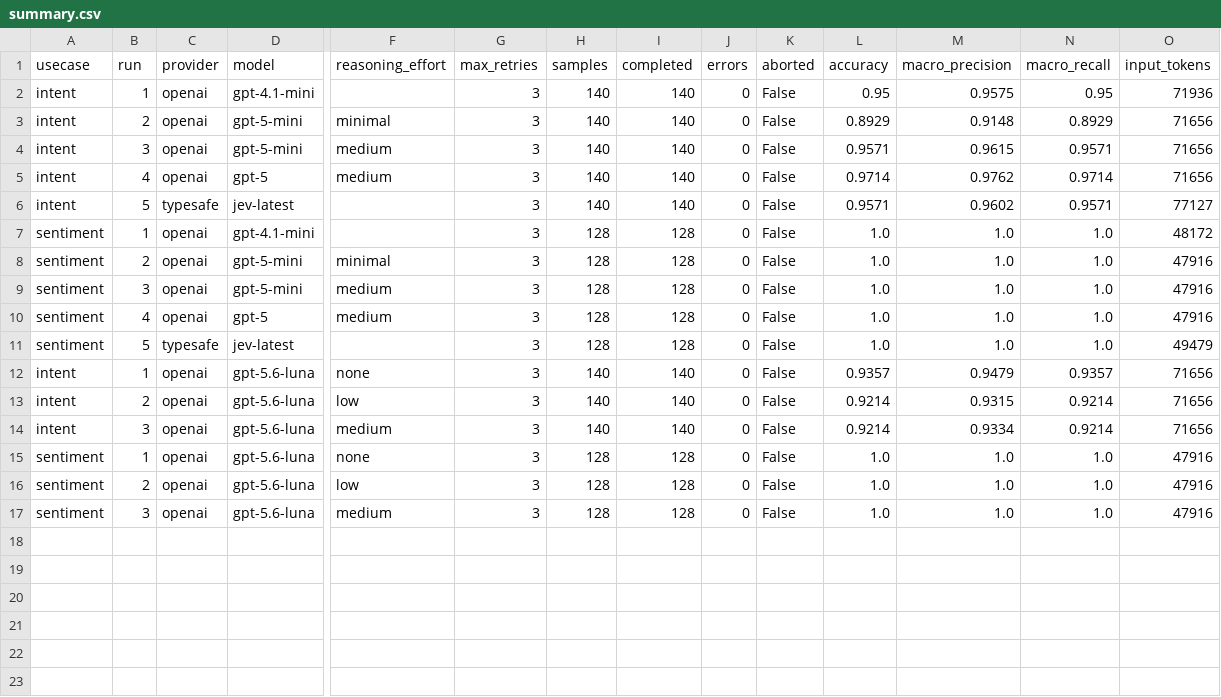
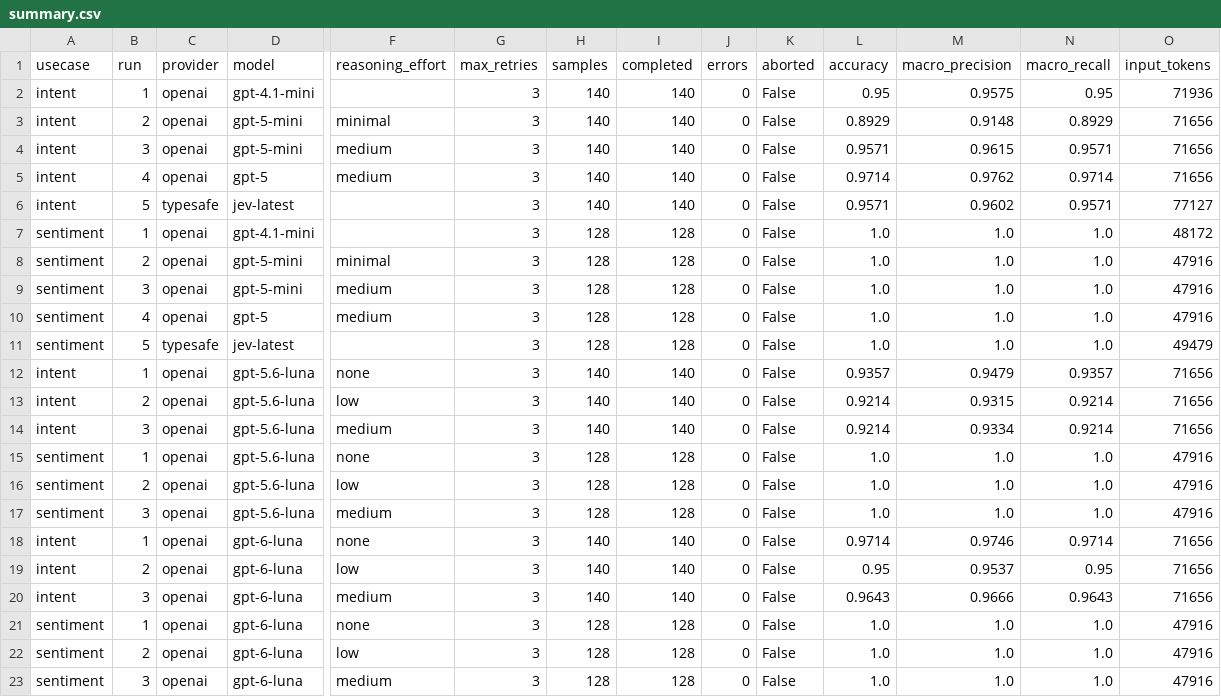
Before and after one commit to beamvilla/text_classification_tasks_evaluation, a CSV file: evaluated_results/all/summary.csv, drawn as a sheet; only a part is shown, gaps mark what is left out; rows hold the shown columns only; the diff names each change by its address in the sheet, - before the commit and + after, or states it on an @@ line.

Commit message:
docs: evaluated with gpt-6-luna

```diff
--- a/evaluated_results/all/summary.csv
+++ b/evaluated_results/all/summary.csv
+row 18: intent | 1 | openai | gpt-6-luna | none | 3 | 140 | 140 | 0 | False | 0.9714 | 0.9746 | 0.9714 | 71656
+row 19: intent | 2 | openai | gpt-6-luna | low | 3 | 140 | 140 | 0 | False | 0.95 | 0.9537 | 0.95 | 71656
+row 20: intent | 3 | openai | gpt-6-luna | medium | 3 | 140 | 140 | 0 | False | 0.9643 | 0.9666 | 0.9643 | 71656
+row 21: sentiment | 1 | openai | gpt-6-luna | none | 3 | 128 | 128 | 0 | False | 1.0 | 1.0 | 1.0 | 47916
+row 22: sentiment | 2 | openai | gpt-6-luna | low | 3 | 128 | 128 | 0 | False | 1.0 | 1.0 | 1.0 | 47916
+row 23: sentiment | 3 | openai | gpt-6-luna | medium | 3 | 128 | 128 | 0 | False | 1.0 | 1.0 | 1.0 | 47916
```
Also changed, not shown: 12 other files.
